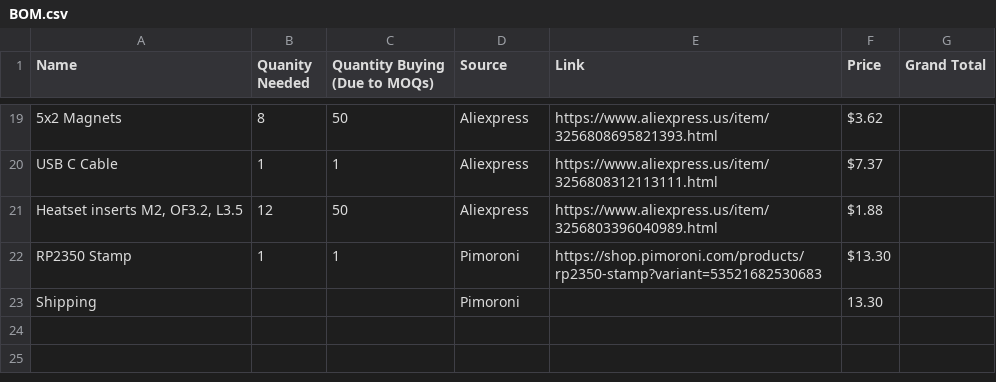
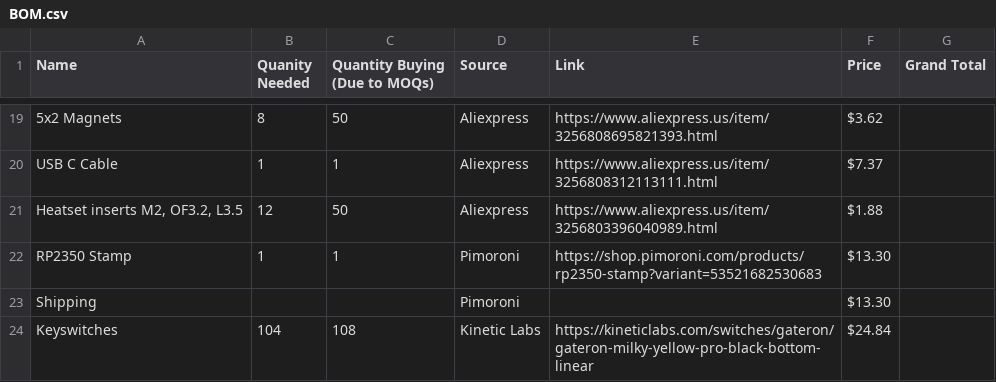
Before and after one commit to SbRhubarbPie/PieBoard, a CSV file: BOM.csv, drawn as a sheet; only a part is shown, gaps mark what is left out.

Commit message:
Update BOM.csv

```diff
--- a/BOM.csv
+++ b/BOM.csv
@@ -22,2 +22,3 @@
 "RP2350 Stamp", "1", "1", "Pimoroni", "https://shop.pimoroni.com/products/rp2350-stamp?variant=53521682530683", "$13.30", ""
-"Shipping", "", "", "Pimoroni", "", "13.30", ""
+"Shipping", "", "", "Pimoroni", "", "$13.30", ""
+"Keyswitches", "104", "108", "Kinetic Labs", "https://kineticlabs.com/switches/gateron/gateron-milky-yellow-pro-black-bottom-linear", "$24.84", ""
```
